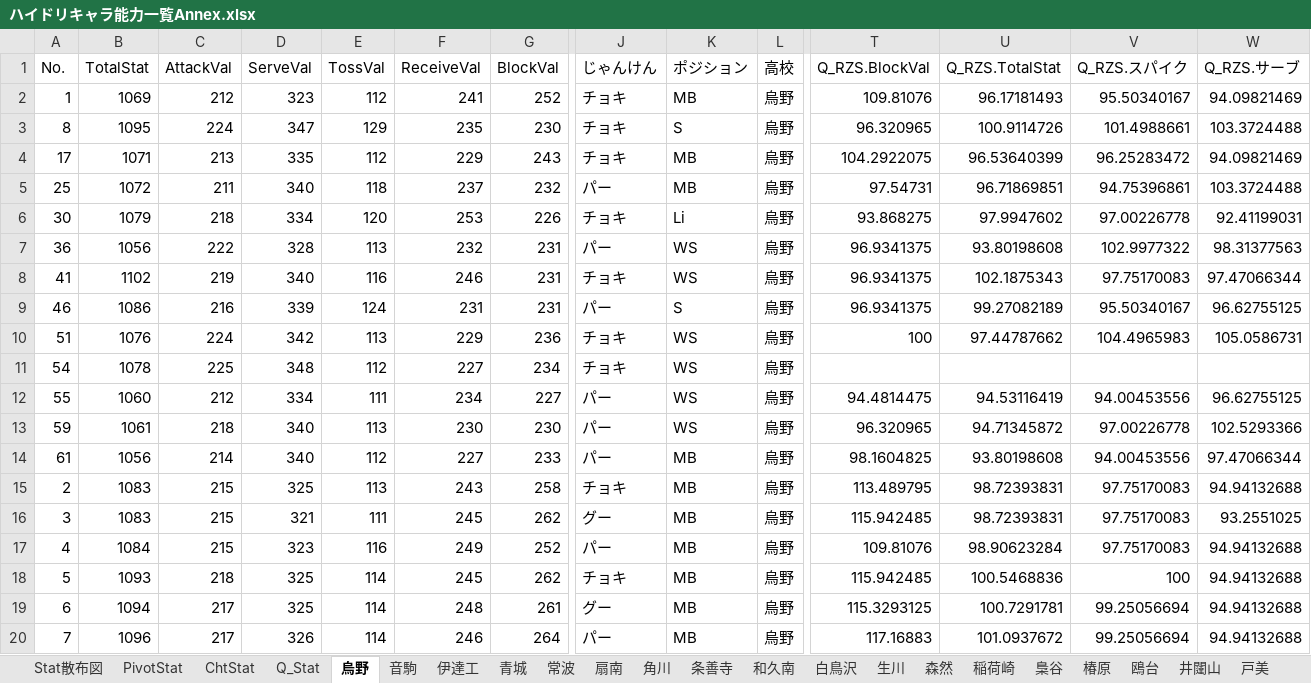
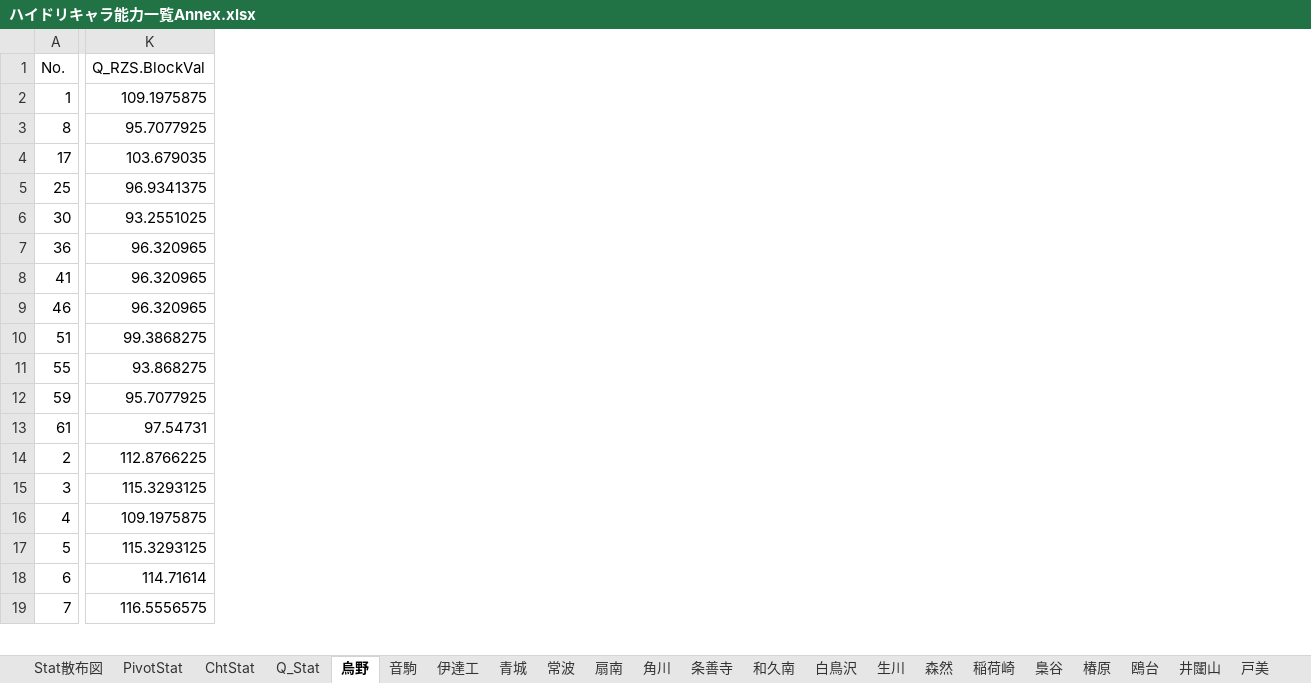
Before and after one commit to GentlemensLotus/haikyuu_haidream_public, an Excel workbook: PlayersParams/ハイドリキャラ能力一覧Annex.xlsx, sheet 烏野, drawn as a sheet; only a part is shown, gaps mark what is left out; values as stored, in another font and other column widths than the file's, no borders; table styles not drawn; removed rows and columns are numbered as before the commit, all else as after; rows hold the shown columns only; the diff covers the shown part only; the diff names each change by its address in the sheet, - before the commit and + after, or states it on an @@ line.

```diff
--- a/PlayersParams/ハイドリキャラ能力一覧Annex.xlsx (sheet 烏野)
+++ b/PlayersParams/ハイドリキャラ能力一覧Annex.xlsx (sheet 烏野)
-column B (TotalStat), rows 2-10: 1069 | 1095 | 1071 | 1072 | 1079 | 1056 | 1102 | 1086 | 1076; rows 12-20: 1060 | 1061 | 1056 | 1083 | 1083 | 1084 | 1093 | 1094 | 1096
-column C (AttackVal), rows 2-10: 212 | 224 | 213 | 211 | 218 | 222 | 219 | 216 | 224; rows 12-20: 212 | 218 | 214 | 215 | 215 | 215 | 218 | 217 | 217
-column D (ServeVal), rows 2-10: 323 | 347 | 335 | 340 | 334 | 328 | 340 | 339 | 342; rows 12-20: 334 | 340 | 340 | 325 | 321 | 323 | 325 | 325 | 326
-column E (TossVal), rows 2-10: 112 | 129 | 112 | 118 | 120 | 113 | 116 | 124 | 113; rows 12-20: 111 | 113 | 112 | 113 | 111 | 116 | 114 | 114 | 114
-column F (ReceiveVal), rows 2-10: 241 | 235 | 229 | 237 | 253 | 232 | 246 | 231 | 229; rows 12-20: 234 | 230 | 227 | 243 | 245 | 249 | 245 | 248 | 246
-column G (BlockVal), rows 2-10: 252 | 230 | 243 | 232 | 226 | 231 | 231 | 231 | 236; rows 12-20: 227 | 230 | 233 | 258 | 262 | 252 | 262 | 261 | 264
-column J (じゃんけん), rows 2-10: チョキ | チョキ | チョキ | パー | チョキ | パー | チョキ | パー | チョキ; rows 12-20: パー | パー | パー | チョキ | グー | パー | チョキ | グー | パー
-column K (ポジション), rows 2-10: MB | S | MB | MB | Li | WS | WS | S | WS; rows 12-20: WS | WS | MB | MB | MB | MB | MB | MB | MB
-column L (高校), rows 2-10: all 烏野; rows 12-20: all 烏野
-column U (Q_RZS.TotalStat), rows 2-10: 96.17181493 | 100.9114726 | 96.53640399 | 96.71869851 | 97.9947602 | 93.80198608 | 102.1875343 | 99.27082189 | 97.44787662; rows 12-20: 94.53116419 | 94.71345872 | 93.80198608 | 98.72393831 | 98.72393831 | 98.90623284 | 100.5468836 | 100.7291781 | 101.0937672
-column V (Q_RZS.スパイク), rows 2-10: 95.50340167 | 101.4988661 | 96.25283472 | 94.75396861 | 97.00226778 | 102.9977322 | 97.75170083 | 95.50340167 | 104.4965983; rows 12-20: 94.00453556 | 97.00226778 | 94.00453556 | 97.75170083 | 97.75170083 | 97.75170083 | 100 | 99.25056694 | 99.25056694
-column W (Q_RZS.サーブ), rows 2-10: 94.09821469 | 103.3724488 | 94.09821469 | 103.3724488 | 92.41199031 | 98.31377563 | 97.47066344 | 96.62755125 | 105.0586731; rows 12-20: 96.62755125 | 102.5293366 | 97.47066344 | 94.94132688 | 93.2551025 | 94.94132688 | 94.94132688 | 94.94132688 | 94.94132688
-K2 (Q_RZS.BlockVal): 109.81076
+K2 (Q_RZS.BlockVal): 109.1975875
-K3 (Q_RZS.BlockVal): 96.320965
+K3 (Q_RZS.BlockVal): 95.7077925
-K4 (Q_RZS.BlockVal): 104.2922075
+K4 (Q_RZS.BlockVal): 103.679035
-K5 (Q_RZS.BlockVal): 97.54731
+K5 (Q_RZS.BlockVal): 96.9341375
-K6 (Q_RZS.BlockVal): 93.868275
+K6 (Q_RZS.BlockVal): 93.2551025
-K7:K9 (Q_RZS.BlockVal): 96.9341375
+K7:K9 (Q_RZS.BlockVal): 96.320965
-K10 (Q_RZS.BlockVal): 100
+K10 (Q_RZS.BlockVal): 99.3868275
-row 11: 54 | 1078 | 225 | 348 | 112 | 227 | 234 | チョキ | WS | 烏野
-K11 (Q_RZS.BlockVal): 94.4814475
+K11 (Q_RZS.BlockVal): 93.868275
-K12 (Q_RZS.BlockVal): 96.320965
+K12 (Q_RZS.BlockVal): 95.7077925
-K13 (Q_RZS.BlockVal): 98.1604825
+K13 (Q_RZS.BlockVal): 97.54731
-K14 (Q_RZS.BlockVal): 113.489795
+K14 (Q_RZS.BlockVal): 112.8766225
-K15 (Q_RZS.BlockVal): 115.942485
+K15 (Q_RZS.BlockVal): 115.3293125
-K16 (Q_RZS.BlockVal): 109.81076
+K16 (Q_RZS.BlockVal): 109.1975875
-K17 (Q_RZS.BlockVal): 115.942485
+K17 (Q_RZS.BlockVal): 115.3293125
-K18 (Q_RZS.BlockVal): 115.3293125
+K18 (Q_RZS.BlockVal): 114.71614
-K19 (Q_RZS.BlockVal): 117.16883
+K19 (Q_RZS.BlockVal): 116.5556575
```
Also changed, not shown: 8 removed columns, 48 edited cells and cell formats elsewhere in this sheet, sheet 音駒, sheet 伊達工, sheet 井闥山, sheet 青城, sheet 稲荷崎, sheet 梟谷, 12 more sheets, charts or pictures, 33 other files.
